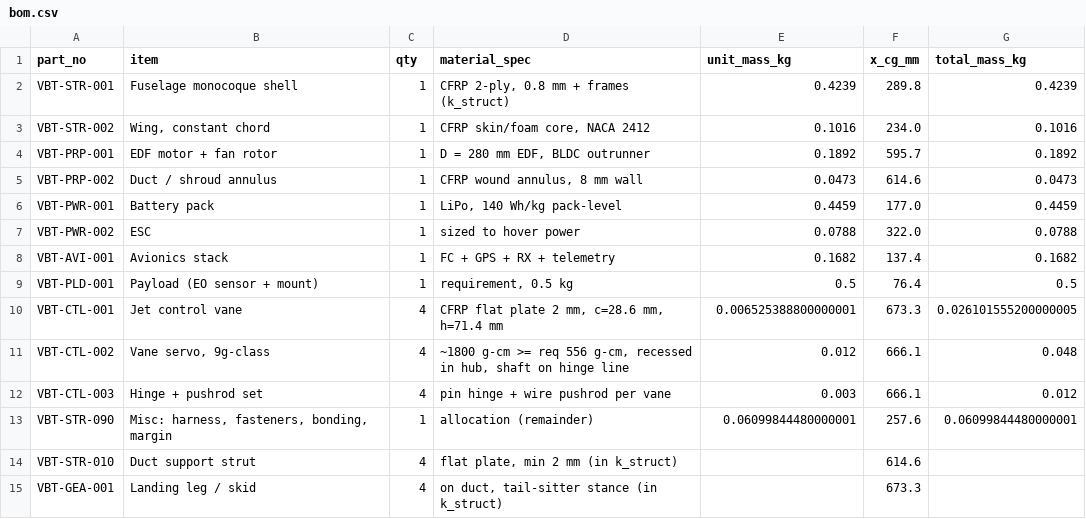
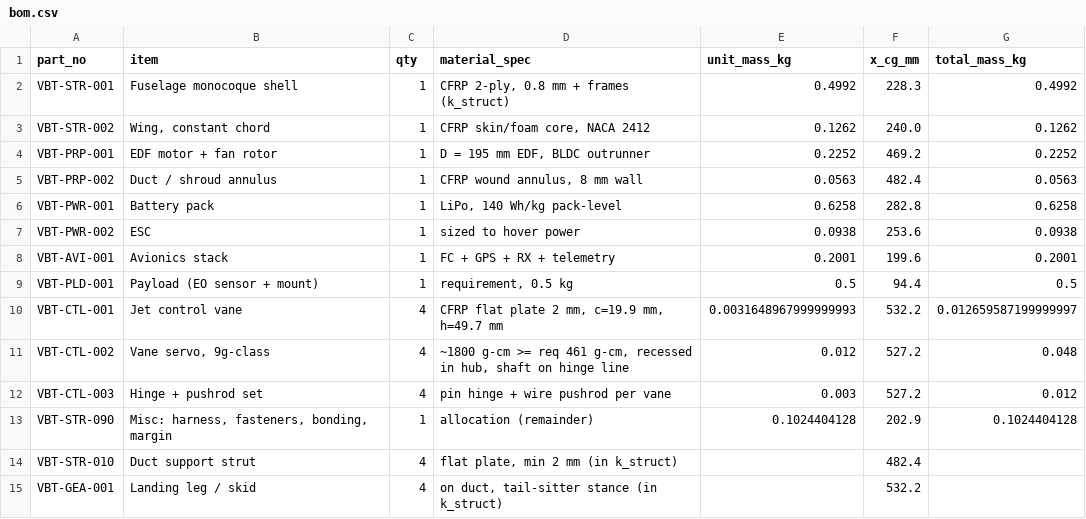
Before and after one commit to onurtuncer/vbat-uav-notebooks, a CSV file: out/bom.csv, drawn as a sheet.

```diff
--- a/out/bom.csv
+++ b/out/bom.csv
@@ -1,15 +1,15 @@
 part_no,item,qty,material_spec,unit_mass_kg,x_cg_mm,total_mass_kg
-VBT-STR-001,Fuselage monocoque shell,1,"CFRP 2-ply, 0.8 mm + frames (k_struct)",0.4239,289.8,0.4239
-VBT-STR-002,"Wing, constant chord",1,"CFRP skin/foam core, NACA 2412",0.1016,234.0,0.1016
-VBT-PRP-001,EDF motor + fan rotor,1,"D = 280 mm EDF, BLDC outrunner",0.1892,595.7,0.1892
-VBT-PRP-002,Duct / shroud annulus,1,"CFRP wound annulus, 8 mm wall",0.0473,614.6,0.0473
-VBT-PWR-001,Battery pack,1,"LiPo, 140 Wh/kg pack-level",0.4459,177.0,0.4459
-VBT-PWR-002,ESC,1,sized to hover power,0.0788,322.0,0.0788
-VBT-AVI-001,Avionics stack,1,FC + GPS + RX + telemetry,0.1682,137.4,0.1682
-VBT-PLD-001,Payload (EO sensor + mount),1,"requirement, 0.5 kg",0.5,76.4,0.5
-VBT-CTL-001,Jet control vane,4,"CFRP flat plate 2 mm, c=28.6 mm, h=71.4 mm",0.006525388800000001,673.3,0.026101555200000005
-VBT-CTL-002,"Vane servo, 9g-class",4,"~1800 g-cm >= req 556 g-cm, recessed in hub, shaft on hinge line",0.012,666.1,0.048
-VBT-CTL-003,Hinge + pushrod set,4,pin hinge + wire pushrod per vane,0.003,666.1,0.012
-VBT-STR-090,"Misc: harness, fasteners, bonding, margin",1,allocation (remainder),0.06099844480000001,257.6,0.06099844480000001
-VBT-STR-010,Duct support strut,4,"flat plate, min 2 mm (in k_struct)",,614.6,
-VBT-GEA-001,Landing leg / skid,4,"on duct, tail-sitter stance (in k_struct)",,673.3,
+VBT-STR-001,Fuselage monocoque shell,1,"CFRP 2-ply, 0.8 mm + frames (k_struct)",0.4992,228.3,0.4992
+VBT-STR-002,"Wing, constant chord",1,"CFRP skin/foam core, NACA 2412",0.1262,240.0,0.1262
+VBT-PRP-001,EDF motor + fan rotor,1,"D = 195 mm EDF, BLDC outrunner",0.2252,469.2,0.2252
+VBT-PRP-002,Duct / shroud annulus,1,"CFRP wound annulus, 8 mm wall",0.0563,482.4,0.0563
+VBT-PWR-001,Battery pack,1,"LiPo, 140 Wh/kg pack-level",0.6258,282.8,0.6258
+VBT-PWR-002,ESC,1,sized to hover power,0.0938,253.6,0.0938
+VBT-AVI-001,Avionics stack,1,FC + GPS + RX + telemetry,0.2001,199.6,0.2001
+VBT-PLD-001,Payload (EO sensor + mount),1,"requirement, 0.5 kg",0.5,94.4,0.5
+VBT-CTL-001,Jet control vane,4,"CFRP flat plate 2 mm, c=19.9 mm, h=49.7 mm",0.0031648967999999993,532.2,0.012659587199999997
+VBT-CTL-002,"Vane servo, 9g-class",4,"~1800 g-cm >= req 461 g-cm, recessed in hub, shaft on hinge line",0.012,527.2,0.048
+VBT-CTL-003,Hinge + pushrod set,4,pin hinge + wire pushrod per vane,0.003,527.2,0.012
+VBT-STR-090,"Misc: harness, fasteners, bonding, margin",1,allocation (remainder),0.1024404128,202.9,0.1024404128
+VBT-STR-010,Duct support strut,4,"flat plate, min 2 mm (in k_struct)",,482.4,
+VBT-GEA-001,Landing leg / skid,4,"on duct, tail-sitter stance (in k_struct)",,532.2,
```
Also changed, not shown: 55 other files.
